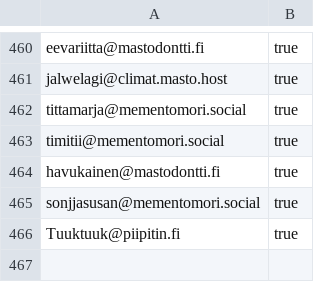
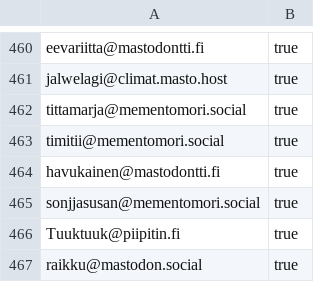
Before and after one commit to mementomori-social/finnish-mastodon-users, a CSV file: following_accounts.csv, drawn as a sheet; only a part is shown, gaps mark what is left out; the diff names each change by its address in the sheet, - before the commit and + after, or states it on an @@ line.

Commit message:
Add @raikku@mastodon.social

```diff
--- a/following_accounts.csv
+++ b/following_accounts.csv
+row 467: raikku@mastodon.social | true
```
